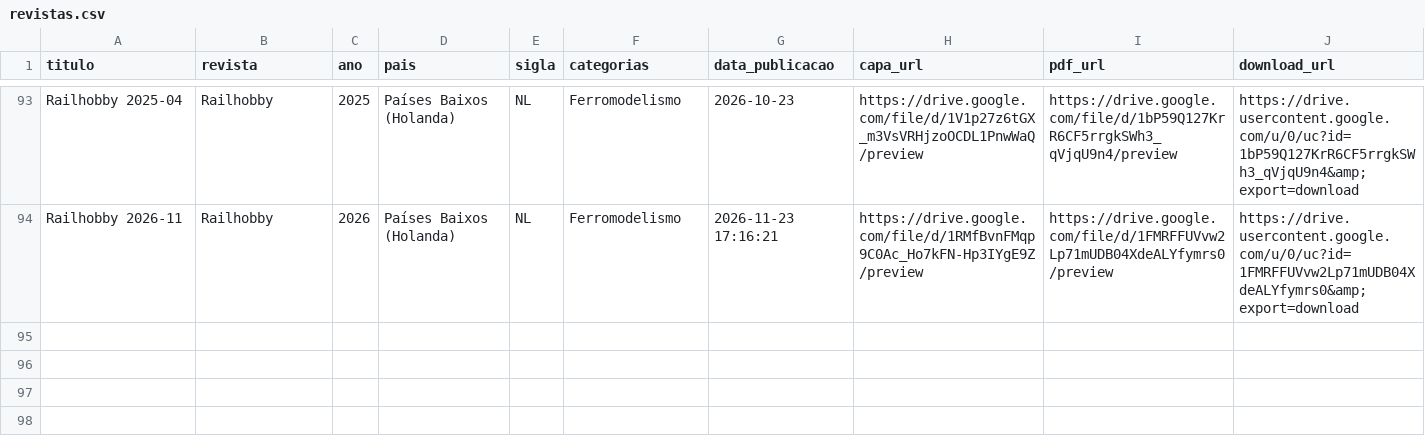
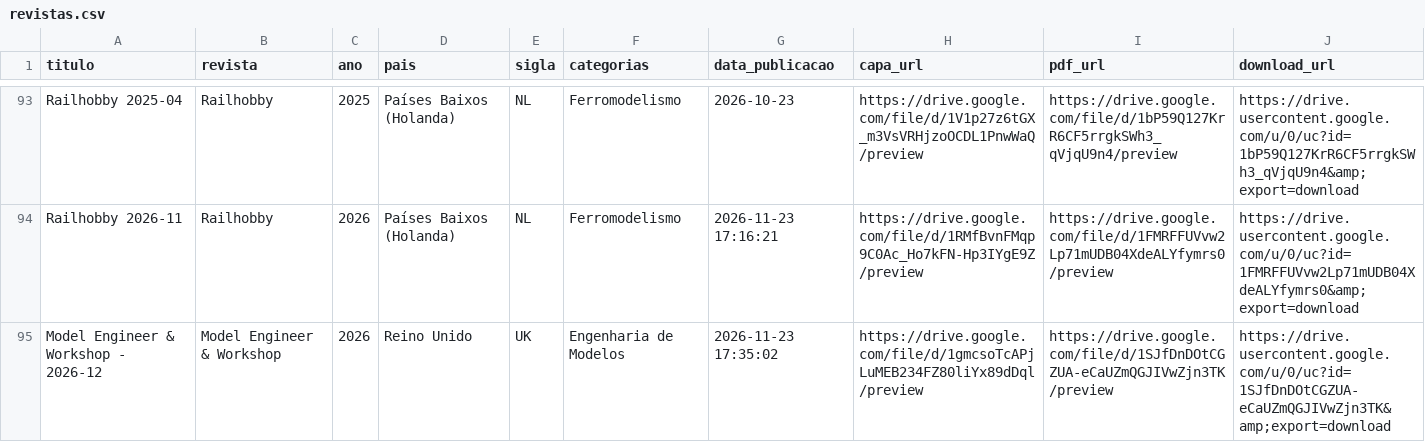
Before and after one commit to Jonaspinho/Modelismo, a CSV file: revistas.csv, drawn as a sheet; only a part is shown, gaps mark what is left out; the diff names each change by its address in the sheet, - before the commit and + after, or states it on an @@ line.

Commit message:
Add new entry for Model Engineer & Workshop 2026-12

```diff
--- a/revistas.csv
+++ b/revistas.csv
+row 95: Model Engineer & Workshop - 2026-12 | Model Engineer & Workshop | 2026 | Reino Unido | UK | Engenharia de Modelos | 2026-11-23 17:35:02 | https://drive.google.com/file/d/1gmcsoTcAPjLuMEB234FZ80liYx89dDql/preview | https://drive.google.com/file/d/1SJfDnDOtCGZUA-eCaUZmQGJIVwZjn3TK/preview | https://drive.usercontent.google.com/u/0/uc?id=1SJfDnDOtCGZUA-eCaUZmQGJIVwZjn3TK&amp;export=download
```
